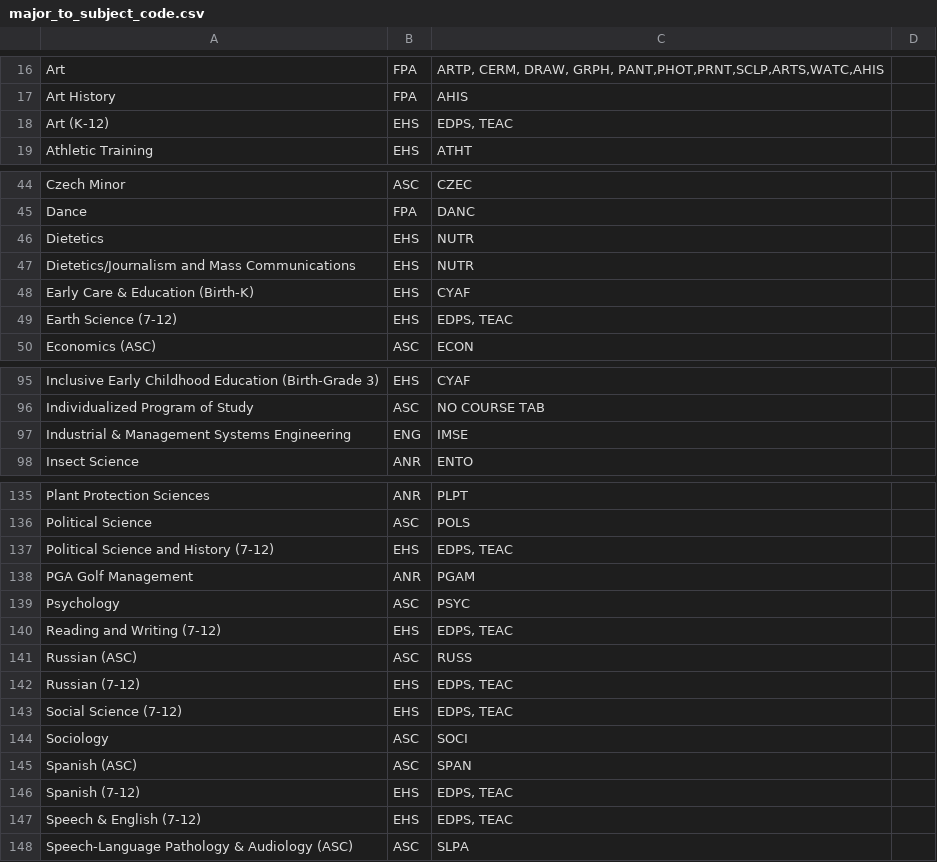
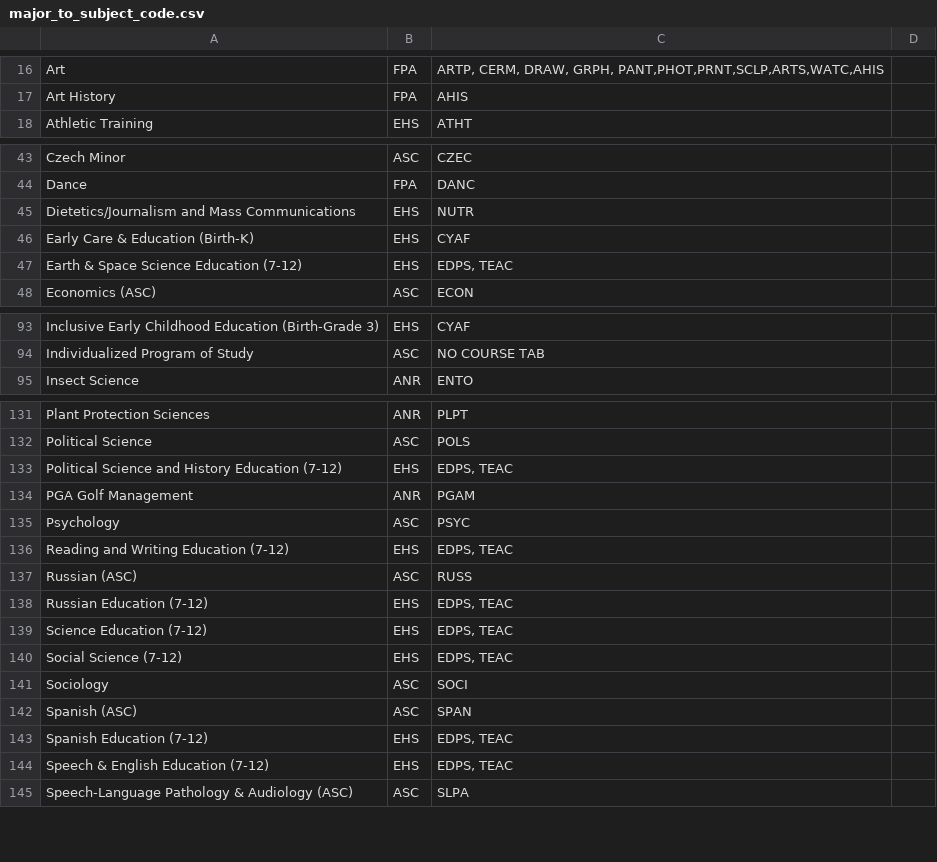
Before and after one commit to unl/UNL_UndergraduateBulletin, a CSV file: data/2014/major_to_subject_code.csv, drawn as a sheet; only a part is shown, gaps mark what is left out; the diff covers the shown part only.

```diff
--- a/data/2014/major_to_subject_code.csv
+++ b/data/2014/major_to_subject_code.csv
@@ -17,3 +17,2 @@ Art,FPA,"ARTP, CERM, DRAW, GRPH, PANT,PHOT,PRNT,SCLP,ARTS,WATC,AHIS"
 Art History,FPA,AHIS
-Art (K-12),EHS,"EDPS, TEAC "
 Athletic Training,EHS, ATHT
@@ -45,6 +44,5 @@ Czech Minor,ASC,CZEC
 Dance,FPA, DANC
-Dietetics,EHS, NUTR
 Dietetics/Journalism and Mass Communications,EHS, NUTR
 Early Care & Education (Birth-K),EHS,CYAF
-Earth Science (7-12),EHS,"  EDPS, TEAC "
+Earth & Space Science Education (7-12),EHS,"  EDPS, TEAC "
 Economics (ASC),ASC, ECON
@@ -96,3 +94,2 @@ Inclusive Early Childhood Education (Birth-Grade 3),EHS, CYAF
 Individualized Program of Study,ASC, NO COURSE TAB
-Industrial & Management Systems Engineering,ENG,IMSE
 Insect Science,ANR, ENTO
@@ -136,8 +132,9 @@ Plant Protection Sciences,ANR,PLPT
 Political Science,ASC, POLS
-Political Science and History (7-12),EHS," EDPS, TEAC "
+Political Science and History Education (7-12),EHS," EDPS, TEAC "
 PGA Golf Management,ANR, PGAM
 Psychology,ASC, PSYC
-Reading and Writing (7-12),EHS," EDPS, TEAC "
+Reading and Writing Education (7-12),EHS," EDPS, TEAC "
 Russian (ASC),ASC, RUSS
-Russian (7-12),EHS," EDPS, TEAC "
+Russian Education (7-12),EHS," EDPS, TEAC "
+Science Education (7-12),EHS," EDPS, TEAC "
 Social Science (7-12),EHS," EDPS, TEAC "
@@ -145,4 +142,4 @@ Sociology,ASC, SOCI
 Spanish (ASC),ASC, SPAN
-Spanish (7-12),EHS," EDPS, TEAC "
-Speech & English (7-12),EHS," EDPS, TEAC "
+Spanish Education (7-12),EHS," EDPS, TEAC "
+Speech & English Education (7-12),EHS," EDPS, TEAC "
 Speech-Language Pathology & Audiology (ASC),ASC, SLPA
```
Also changed, not shown: 2 added rows, 3 removed rows and 17 edited cells elsewhere in this file, 14 other files.
